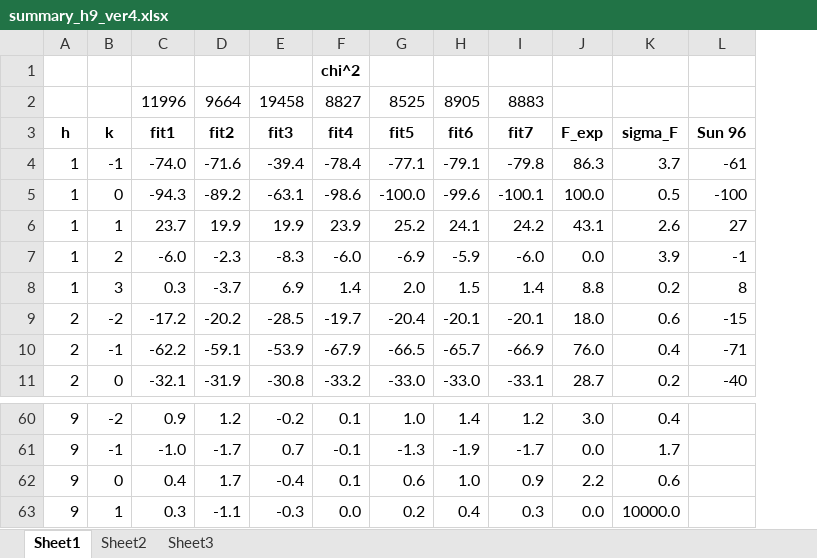
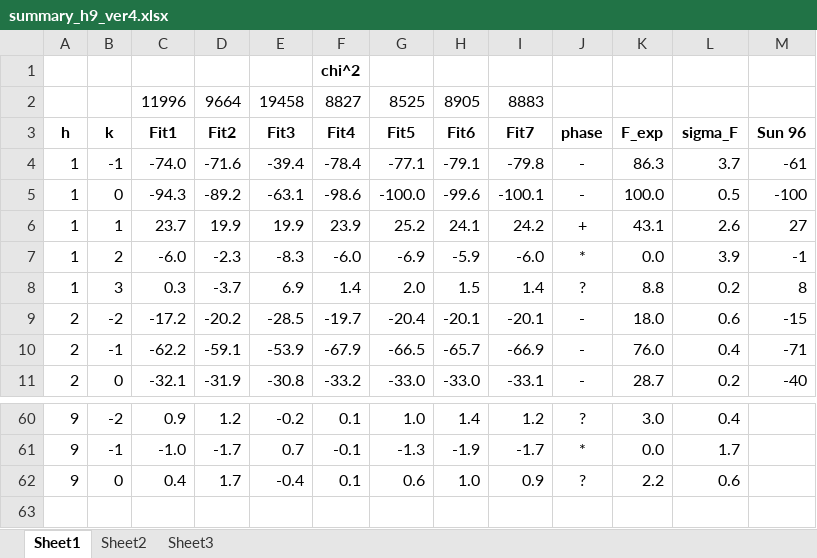
Before and after one commit to kakabori/ripple, an Excel workbook: fits/ver4/summary_h9_ver4.xlsx, sheet Sheet1, drawn as a sheet; only a part is shown, gaps mark what is left out; values as stored, in another font and other column widths than the file's, no borders; removed rows and columns are numbered as before the commit, all else as after; the diff names each change by its address in the sheet, - before the commit and + after, or states it on an @@ line.

Commit message:
added consensus column

```diff
--- a/fits/ver4/summary_h9_ver4.xlsx (sheet Sheet1)
+++ b/fits/ver4/summary_h9_ver4.xlsx (sheet Sheet1)
+column J (phase), rows 4-11: - | - | + | * | ? | - | - | -; rows 60-62: ? | * | ?
-C3: fit1
+C3: Fit1
-D3: fit2
+D3: Fit2
-E3: fit3
+E3: Fit3
-F3: fit4
+F3: Fit4
-G3: fit5
+G3: Fit5
-H3: fit6
+H3: Fit6
-I3: fit7
+I3: Fit7
-row 63: 9 | 1 | 0.3 | -1.1 | -0.3 | 0.0 | 0.2 | 0.4 | 0.3 | 0.0 | 10000.0
```
